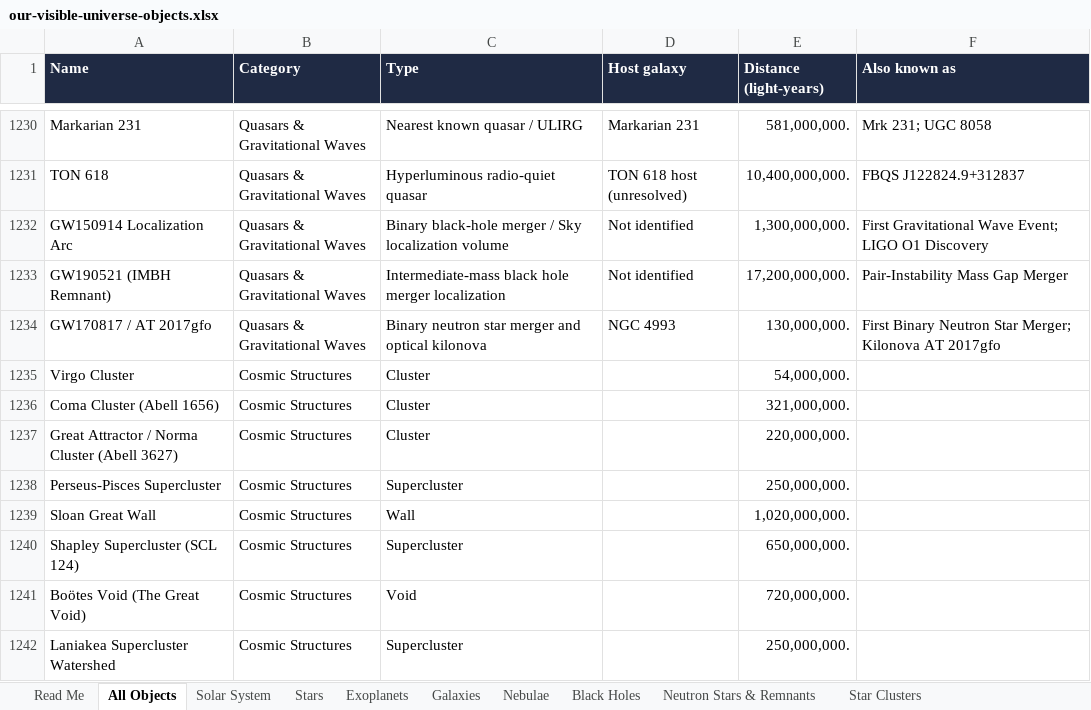
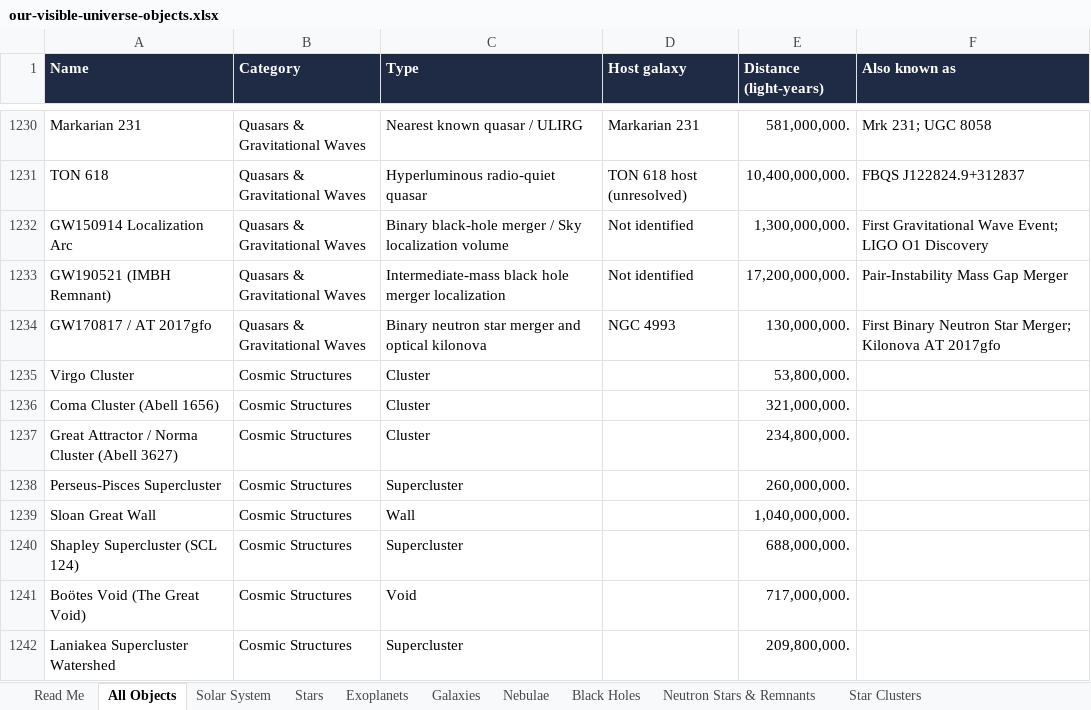
Before and after one commit to Mukulsri369/ourvisibleuniverse, an Excel workbook: public/downloads/our-visible-universe-objects.xlsx, sheet All Objects, drawn as a sheet; only a part is shown, gaps mark what is left out; values as stored, in another font and other column widths than the file's, no borders; the diff names each change by its address in the sheet, - before the commit and + after, or states it on an @@ line.

```diff
--- a/public/downloads/our-visible-universe-objects.xlsx (sheet All Objects)
+++ b/public/downloads/our-visible-universe-objects.xlsx (sheet All Objects)
-E1235 (Distance (light-years)): 54,000,000.
+E1235 (Distance (light-years)): 53,800,000.
-E1237 (Distance (light-years)): 220,000,000.
+E1237 (Distance (light-years)): 234,800,000.
-E1238 (Distance (light-years)): 250,000,000.
+E1238 (Distance (light-years)): 260,000,000.
-E1239 (Distance (light-years)): 1,020,000,000.
+E1239 (Distance (light-years)): 1,040,000,000.
-E1240 (Distance (light-years)): 650,000,000.
+E1240 (Distance (light-years)): 688,000,000.
-E1241 (Distance (light-years)): 720,000,000.
+E1241 (Distance (light-years)): 717,000,000.
-E1242 (Distance (light-years)): 250,000,000.
+E1242 (Distance (light-years)): 209,800,000.
```
Also changed, not shown: sheet Cosmic Structures, 46 other files.
